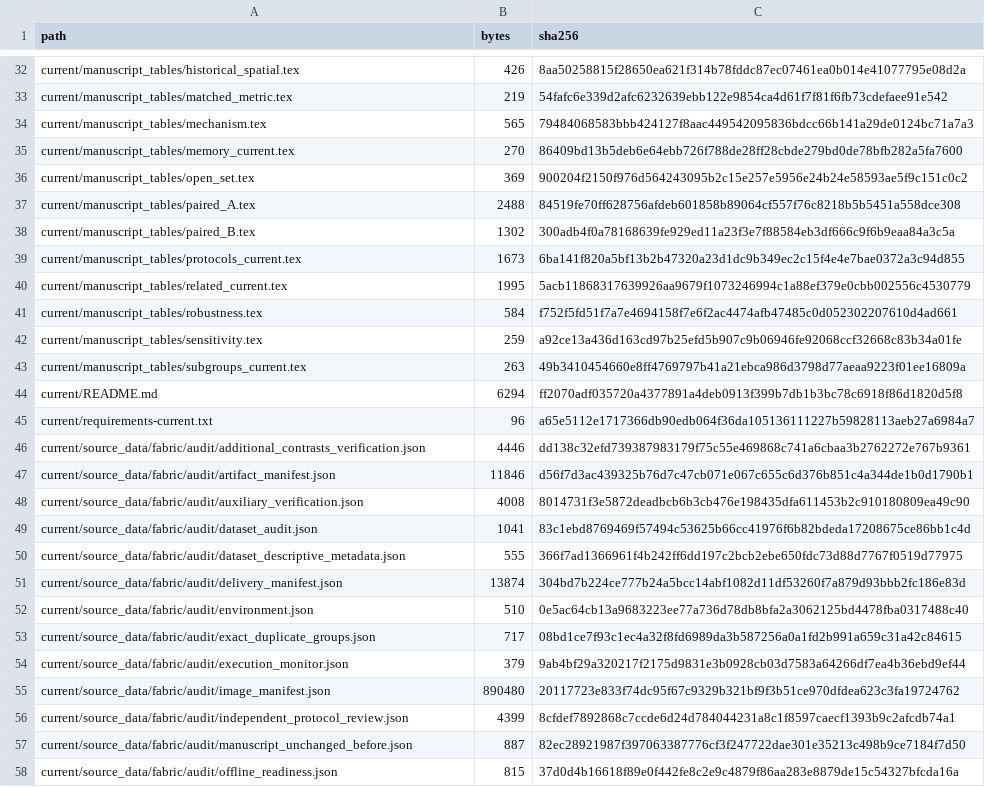
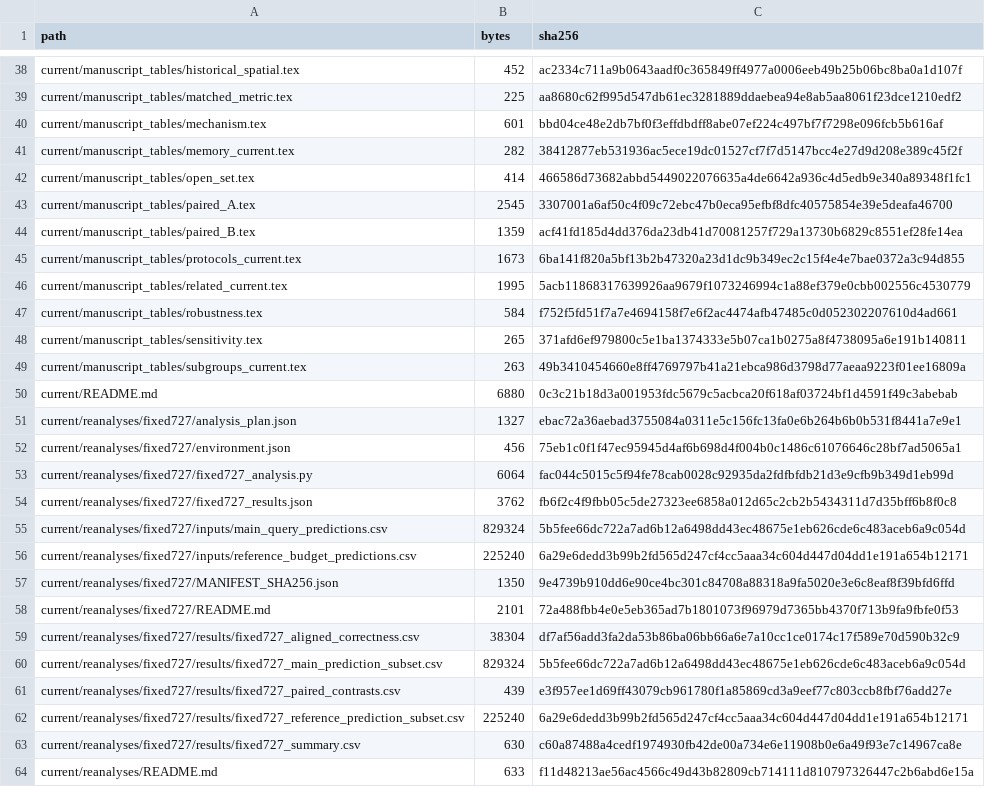
Before and after one commit to YanYihann/leather-texture-few-shot, a CSV file: current/FILE_MANIFEST.csv, drawn as a sheet; only a part is shown, gaps mark what is left out; the shorter side is filled out with more unchanged rows; addresses are those after the commit; the diff covers the shown part only; the diff names each change by its address in the sheet, - before the commit and + after, or states it on an @@ line.

```diff
--- a/current/FILE_MANIFEST.csv
+++ b/current/FILE_MANIFEST.csv
-B38 (bytes): 426
+B38 (bytes): 452
-C38 (sha256): 8aa50258815f28650ea621f314b78fddc87ec07461ea0b014e41077795e08d2a
+C38 (sha256): ac2334c711a9b0643aadf0c365849ff4977a0006eeb49b25b06bc8ba0a1d107f
-B39 (bytes): 219
+B39 (bytes): 225
-C39 (sha256): 54fafc6e339d2afc6232639ebb122e9854ca4d61f7f81f6fb73cdefaee91e542
+C39 (sha256): aa8680c62f995d547db61ec3281889ddaebea94e8ab5aa8061f23dce1210edf2
-B40 (bytes): 565
+B40 (bytes): 601
-C40 (sha256): 79484068583bbb424127f8aac449542095836bdcc66b141a29de0124bc71a7a3
+C40 (sha256): bbd04ce48e2db7bf0f3effdbdff8abe07ef224c497bf7f7298e096fcb5b616af
-B41 (bytes): 270
+B41 (bytes): 282
-C41 (sha256): 86409bd13b5deb6e64ebb726f788de28ff28cbde279bd0de78bfb282a5fa7600
+C41 (sha256): 38412877eb531936ac5ece19dc01527cf7f7d5147bcc4e27d9d208e389c45f2f
-B42 (bytes): 369
+B42 (bytes): 414
-C42 (sha256): 900204f2150f976d564243095b2c15e257e5956e24b24e58593ae5f9c151c0c2
+C42 (sha256): 466586d73682abbd5449022076635a4de6642a936c4d5edb9e340a89348f1fc1
-B43 (bytes): 2488
+B43 (bytes): 2545
-C43 (sha256): 84519fe70ff628756afdeb601858b89064cf557f76c8218b5b5451a558dce308
+C43 (sha256): 3307001a6af50c4f09c72ebc47b0eca95efbf8dfc40575854e39e5deafa46700
-B44 (bytes): 1302
+B44 (bytes): 1359
-C44 (sha256): 300adb4f0a78168639fe929ed11a23f3e7f88584eb3df666c9f6b9eaa84a3c5a
+C44 (sha256): acf41fd185d4dd376da23db41d70081257f729a13730b6829c8551ef28fe14ea
-B48 (bytes): 259
+B48 (bytes): 265
-C48 (sha256): a92ce13a436d163cd97b25efd5b907c9b06946fe92068ccf32668c83b34a01fe
+C48 (sha256): 371afd6ef979800c5e1ba1374333e5b07ca1b0275a8f4738095a6e191b140811
-B50 (bytes): 6294
+B50 (bytes): 6880
-C50 (sha256): ff2070adf035720a4377891a4deb0913f399b7db1b3bc78c6918f86d1820d5f8
+C50 (sha256): 0c3c21b18d3a001953fdc5679c5acbca20f618af03724bf1d4591f49c3abebab
+row 51: current/reanalyses/fixed727/analysis_plan.json | 1327 | ebac72a36aebad3755084a0311e5c156fc13fa0e6b264b6b0b531f8441a7e9e1
+row 52: current/reanalyses/fixed727/environment.json | 456 | 75eb1c0f1f47ec95945d4af6b698d4f004b0c1486c61076646c28bf7ad5065a1
+row 53: current/reanalyses/fixed727/fixed727_analysis.py | 6064 | fac044c5015c5f94fe78cab0028c92935da2fdfbfdb21d3e9cfb9b349d1eb99d
+row 54: current/reanalyses/fixed727/fixed727_results.json | 3762 | fb6f2c4f9fbb05c5de27323ee6858a012d65c2cb2b5434311d7d35bff6b8f0c8
+row 55: current/reanalyses/fixed727/inputs/main_query_predictions.csv | 829324 | 5b5fee66dc722a7ad6b12a6498dd43ec48675e1eb626cde6c483aceb6a9c054d
+row 56: current/reanalyses/fixed727/inputs/reference_budget_predictions.csv | 225240 | 6a29e6dedd3b99b2fd565d247cf4cc5aaa34c604d447d04dd1e191a654b12171
+row 57: current/reanalyses/fixed727/MANIFEST_SHA256.json | 1350 | 9e4739b910dd6e90ce4bc301c84708a88318a9fa5020e3e6c8eaf8f39bfd6ffd
+row 58: current/reanalyses/fixed727/README.md | 2101 | 72a488fbb4e0e5eb365ad7b1801073f96979d7365bb4370f713b9fa9fbfe0f53
+row 59: current/reanalyses/fixed727/results/fixed727_aligned_correctness.csv | 38304 | df7af56add3fa2da53b86ba06bb66a6e7a10cc1ce0174c17f589e70d590b32c9
+row 60: current/reanalyses/fixed727/results/fixed727_main_prediction_subset.csv | 829324 | 5b5fee66dc722a7ad6b12a6498dd43ec48675e1eb626cde6c483aceb6a9c054d
+row 61: current/reanalyses/fixed727/results/fixed727_paired_contrasts.csv | 439 | e3f957ee1d69ff43079cb961780f1a85869cd3a9eef77c803ccb8fbf76add27e
+row 62: current/reanalyses/fixed727/results/fixed727_reference_prediction_subset.csv | 225240 | 6a29e6dedd3b99b2fd565d247cf4cc5aaa34c604d447d04dd1e191a654b12171
+row 63: current/reanalyses/fixed727/results/fixed727_summary.csv | 630 | c60a87488a4cedf1974930fb42de00a734e6e11908b0e6a49f93e7c14967ca8e
+row 64: current/reanalyses/README.md | 633 | f11d48213ae56ac4566c49d43b82809cb714111d810797326447c2b6abd6e15a
```
Also changed, not shown: 12 added rows and 24 edited cells elsewhere in this file, current/SOURCE_PROVENANCE.csv, 49 other files.
